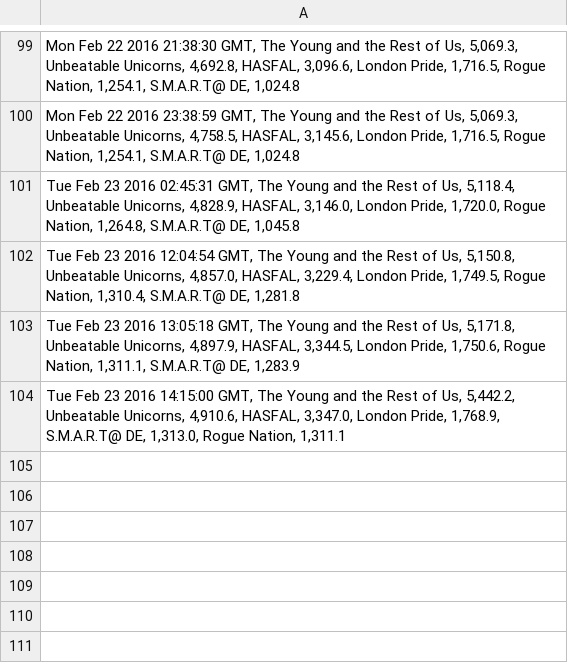
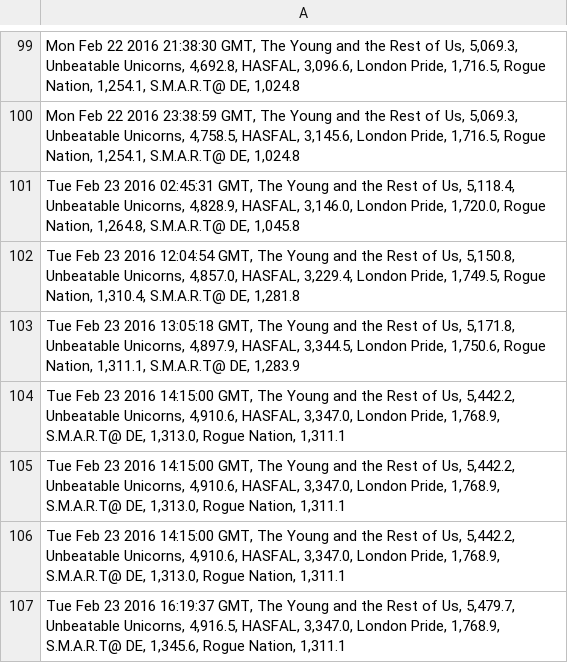
Before and after one commit to brettrowley/brettrowley.github.io, a CSV file: sandbox/wellable/rm-wellable-data.csv, drawn as a sheet; only a part is shown, gaps mark what is left out; the diff names each change by its address in the sheet, - before the commit and + after, or states it on an @@ line.

Commit message:
Manually push data

```diff
--- a/sandbox/wellable/rm-wellable-data.csv
+++ b/sandbox/wellable/rm-wellable-data.csv
+row 105: Tue Feb 23 2016 14:15:00 GMT, The Young and the Rest of Us, 5,442.2, Unbeatable Unicorns, 4,910.6, HASFAL, 3,347.0, London Pride, 1,768.9, S.M.A.R.T@ DE, 1,313.0, Rogue Nation, 1,311.1
+row 106: Tue Feb 23 2016 14:15:00 GMT, The Young and the Rest of Us, 5,442.2, Unbeatable Unicorns, 4,910.6, HASFAL, 3,347.0, London Pride, 1,768.9, S.M.A.R.T@ DE, 1,313.0, Rogue Nation, 1,311.1
+row 107: Tue Feb 23 2016 16:19:37 GMT, The Young and the Rest of Us, 5,479.7, Unbeatable Unicorns, 4,916.5, HASFAL, 3,347.0, London Pride, 1,768.9, S.M.A.R.T@ DE, 1,345.6, Rogue Nation, 1,311.1
```
Also changed, not shown: 2 other files.
